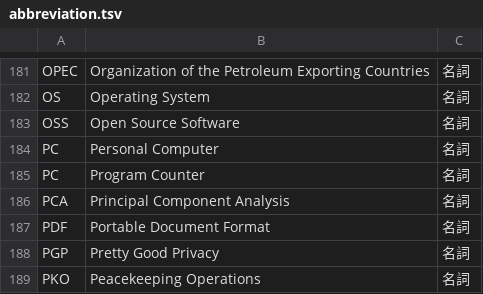
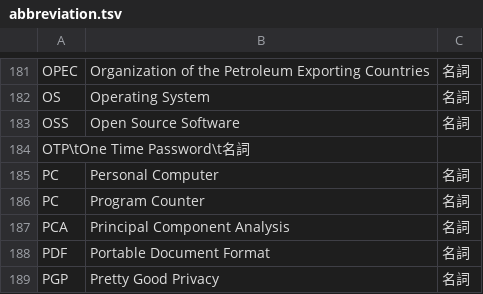
Before and after one commit to peaceiris/google-ime-dictionary, a TSV file: tsv/abbreviation.tsv, drawn as a sheet; only a part is shown, gaps mark what is left out; the shorter side is filled out with more unchanged rows.

Commit message:
Script: add OTP (One Time Password)

```diff
--- a/tsv/abbreviation.tsv
+++ b/tsv/abbreviation.tsv
@@ -183,2 +183,3 @@ OS	Operating System	名詞
 OSS	Open Source Software	名詞
+OTP\tOne Time Password\t名詞
 PC	Personal Computer	名詞
```
Also changed, not shown: 1 other file.
